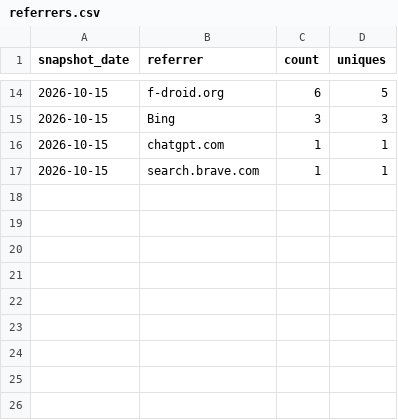
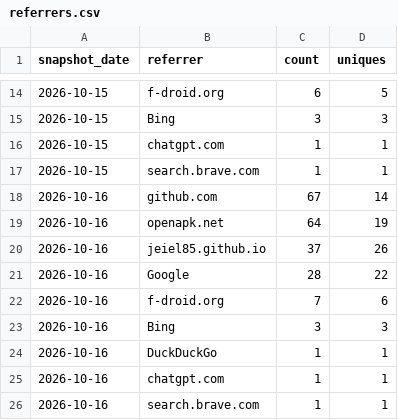
Before and after one commit to jeiel85/markleaf-android, a CSV file: referrers.csv, drawn as a sheet; only a part is shown, gaps mark what is left out.

```diff
--- a/referrers.csv
+++ b/referrers.csv
@@ -17 +17,10 @@ snapshot_date,referrer,count,uniques
 2026-10-15,search.brave.com,1,1
+2026-10-16,github.com,67,14
+2026-10-16,openapk.net,64,19
+2026-10-16,jeiel85.github.io,37,26
+2026-10-16,Google,28,22
+2026-10-16,f-droid.org,7,6
+2026-10-16,Bing,3,3
+2026-10-16,DuckDuckGo,1,1
+2026-10-16,chatgpt.com,1,1
+2026-10-16,search.brave.com,1,1
```
Also changed, not shown: clones.csv, paths.csv, 2 other files.
